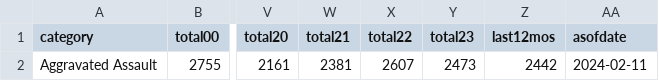
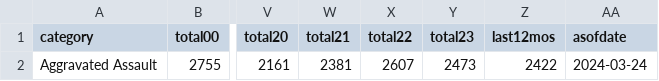
Before and after one commit to abcotvdata/safetytracker_sanfrancisco, a CSV file: data/output/yearly/assaults_city.csv, drawn as a sheet; only a part is shown, gaps mark what is left out; the diff names each change by its address in the sheet, - before the commit and + after, or states it on an @@ line.

```diff
--- a/data/output/yearly/assaults_city.csv
+++ b/data/output/yearly/assaults_city.csv
-Z2 (last12mos): 2442
+Z2 (last12mos): 2422
-AA2 (asofdate): 2024-02-11
+AA2 (asofdate): 2024-03-24
```
Also changed, not shown: data/output/weekly/citywide_crime.csv, data/output/yearly/autothefts_city.csv, 33 other files.
